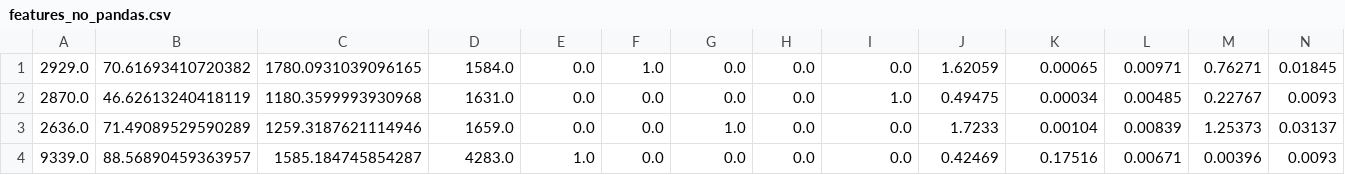
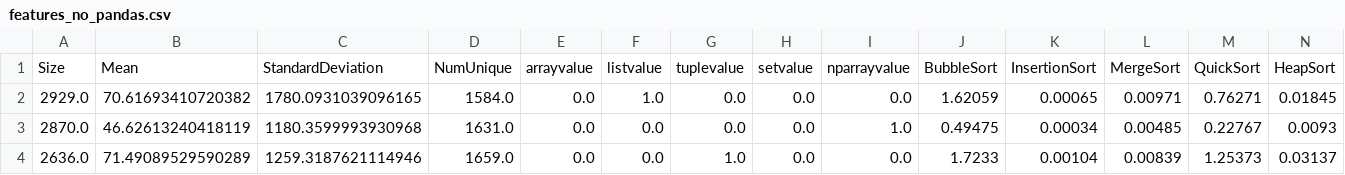
Before and after one commit to Andy-Borch/Efficient-Algorithm-Predictor, a CSV file: data/features_no_pandas.csv, drawn as a sheet; only a part is shown; the shorter side is filled out with more unchanged rows; rows hold the shown columns only; the diff names each change by its address in the sheet, - before the commit and + after, or states it on an @@ line.

```diff
--- a/data/features_no_pandas.csv
+++ b/data/features_no_pandas.csv
+row 1: Size | Mean | StandardDeviation | NumUnique | arrayvalue | listvalue | tuplevalue | setvalue | nparrayvalue | BubbleSort | InsertionSort | MergeSort | QuickSort | HeapSort
```
Also changed, not shown: 2 other files.
